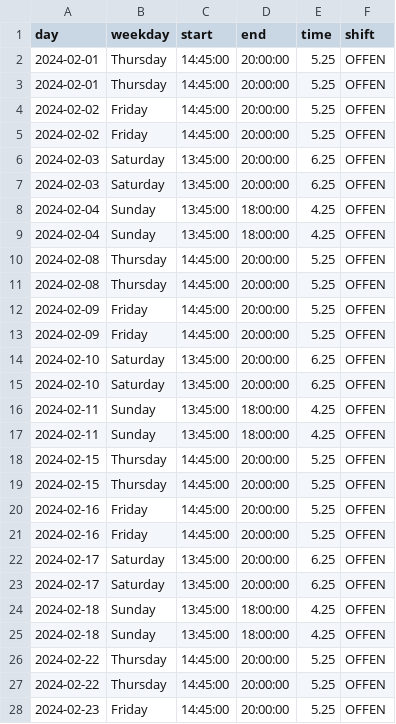
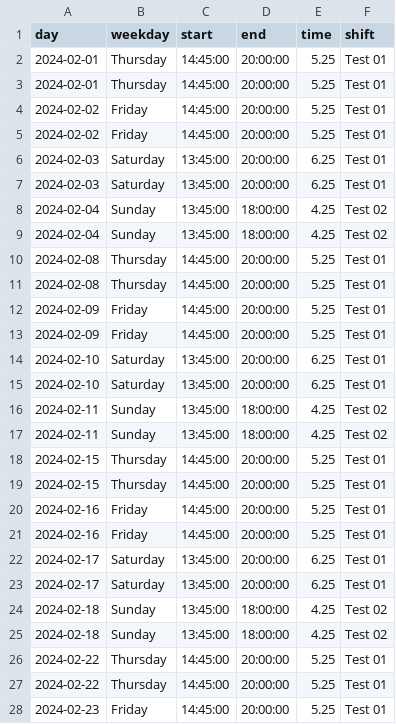
Before and after one commit to jhFabric/UltimateShiftPlanner, a CSV file: tmp/holo_february.csv, drawn as a sheet; only a part is shown; the diff covers the shown part only.

Commit message:
Shiftplanner is working!

```diff
--- a/tmp/holo_february.csv
+++ b/tmp/holo_february.csv
@@ -1,28 +1,28 @@
 day,weekday,start,end,time,shift
-2024-02-01,Thursday,14:45:00,20:00:00,5.25,OFFEN
-2024-02-01,Thursday,14:45:00,20:00:00,5.25,OFFEN
-2024-02-02,Friday,14:45:00,20:00:00,5.25,OFFEN
-2024-02-02,Friday,14:45:00,20:00:00,5.25,OFFEN
-2024-02-03,Saturday,13:45:00,20:00:00,6.25,OFFEN
-2024-02-03,Saturday,13:45:00,20:00:00,6.25,OFFEN
-2024-02-04,Sunday,13:45:00,18:00:00,4.25,OFFEN
-2024-02-04,Sunday,13:45:00,18:00:00,4.25,OFFEN
-2024-02-08,Thursday,14:45:00,20:00:00,5.25,OFFEN
-2024-02-08,Thursday,14:45:00,20:00:00,5.25,OFFEN
-2024-02-09,Friday,14:45:00,20:00:00,5.25,OFFEN
-2024-02-09,Friday,14:45:00,20:00:00,5.25,OFFEN
-2024-02-10,Saturday,13:45:00,20:00:00,6.25,OFFEN
-2024-02-10,Saturday,13:45:00,20:00:00,6.25,OFFEN
-2024-02-11,Sunday,13:45:00,18:00:00,4.25,OFFEN
-2024-02-11,Sunday,13:45:00,18:00:00,4.25,OFFEN
-2024-02-15,Thursday,14:45:00,20:00:00,5.25,OFFEN
-2024-02-15,Thursday,14:45:00,20:00:00,5.25,OFFEN
-2024-02-16,Friday,14:45:00,20:00:00,5.25,OFFEN
-2024-02-16,Friday,14:45:00,20:00:00,5.25,OFFEN
-2024-02-17,Saturday,13:45:00,20:00:00,6.25,OFFEN
-2024-02-17,Saturday,13:45:00,20:00:00,6.25,OFFEN
-2024-02-18,Sunday,13:45:00,18:00:00,4.25,OFFEN
-2024-02-18,Sunday,13:45:00,18:00:00,4.25,OFFEN
-2024-02-22,Thursday,14:45:00,20:00:00,5.25,OFFEN
-2024-02-22,Thursday,14:45:00,20:00:00,5.25,OFFEN
-2024-02-23,Friday,14:45:00,20:00:00,5.25,OFFEN
+2024-02-01,Thursday,14:45:00,20:00:00,5.25,Test 01
+2024-02-01,Thursday,14:45:00,20:00:00,5.25,Test 01
+2024-02-02,Friday,14:45:00,20:00:00,5.25,Test 01
+2024-02-02,Friday,14:45:00,20:00:00,5.25,Test 01
+2024-02-03,Saturday,13:45:00,20:00:00,6.25,Test 01
+2024-02-03,Saturday,13:45:00,20:00:00,6.25,Test 01
+2024-02-04,Sunday,13:45:00,18:00:00,4.25,Test 02
+2024-02-04,Sunday,13:45:00,18:00:00,4.25,Test 02
+2024-02-08,Thursday,14:45:00,20:00:00,5.25,Test 01
+2024-02-08,Thursday,14:45:00,20:00:00,5.25,Test 01
+2024-02-09,Friday,14:45:00,20:00:00,5.25,Test 01
+2024-02-09,Friday,14:45:00,20:00:00,5.25,Test 01
+2024-02-10,Saturday,13:45:00,20:00:00,6.25,Test 01
+2024-02-10,Saturday,13:45:00,20:00:00,6.25,Test 01
+2024-02-11,Sunday,13:45:00,18:00:00,4.25,Test 02
+2024-02-11,Sunday,13:45:00,18:00:00,4.25,Test 02
+2024-02-15,Thursday,14:45:00,20:00:00,5.25,Test 01
+2024-02-15,Thursday,14:45:00,20:00:00,5.25,Test 01
+2024-02-16,Friday,14:45:00,20:00:00,5.25,Test 01
+2024-02-16,Friday,14:45:00,20:00:00,5.25,Test 01
+2024-02-17,Saturday,13:45:00,20:00:00,6.25,Test 01
+2024-02-17,Saturday,13:45:00,20:00:00,6.25,Test 01
+2024-02-18,Sunday,13:45:00,18:00:00,4.25,Test 02
+2024-02-18,Sunday,13:45:00,18:00:00,4.25,Test 02
+2024-02-22,Thursday,14:45:00,20:00:00,5.25,Test 01
+2024-02-22,Thursday,14:45:00,20:00:00,5.25,Test 01
+2024-02-23,Friday,14:45:00,20:00:00,5.25,Test 01
```
Also changed, not shown: 7 edited cells elsewhere in this file, tmp/emp_output.csv, tmp/laser_february.csv, 2 other files.
